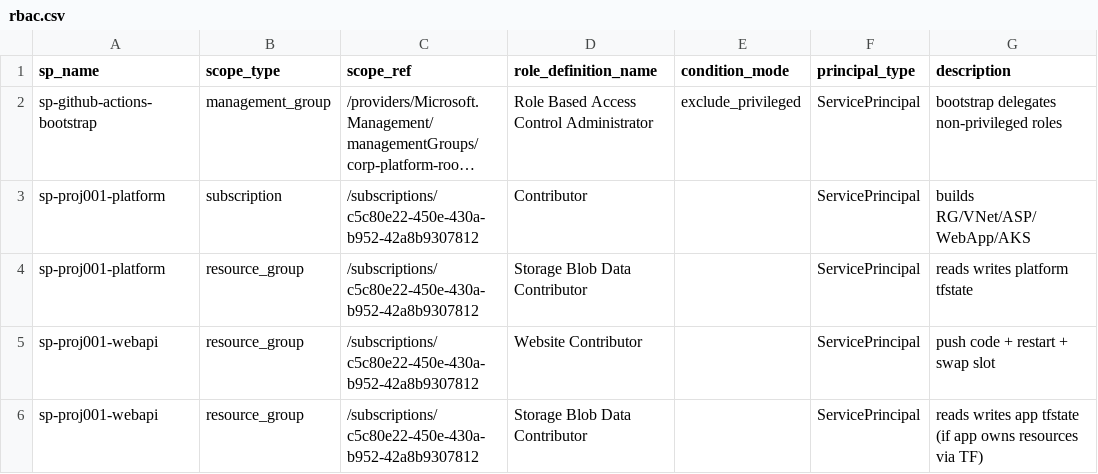
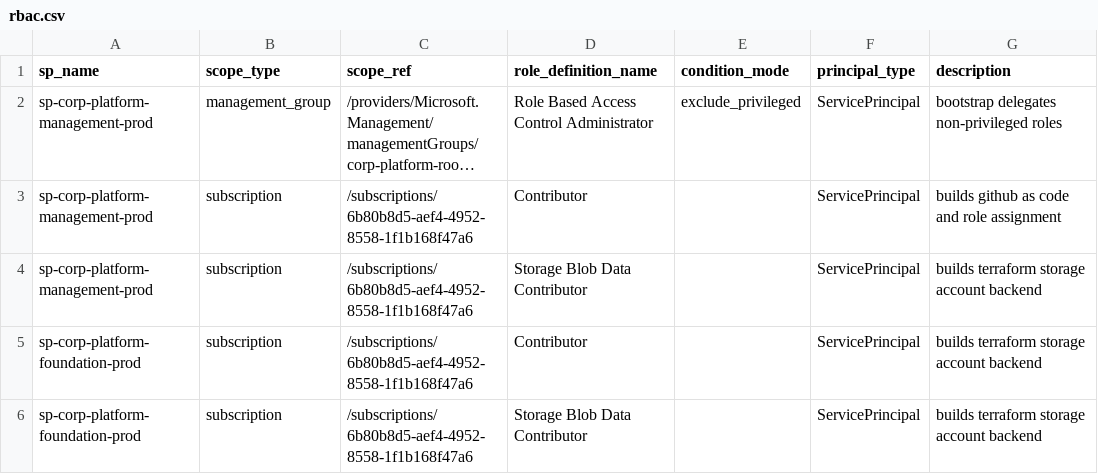
Before and after one commit to corp-techwithwu/corp-platform-github, a CSV file: infraascode/config/azure-identity/rbac.csv, drawn as a sheet; long unchanged cells end in …; removed rows and columns are numbered as before the commit, all else as after; the diff names each change by its address in the sheet, - before the commit and + after, or states it on an @@ line.

```diff
--- a/infraascode/config/azure-identity/rbac.csv
+++ b/infraascode/config/azure-identity/rbac.csv
-A2 (sp_name): sp-github-actions-bootstrap
+A2 (sp_name): sp-corp-platform-management-prod
+row 3: sp-corp-platform-management-prod | subscription | /subscriptions/6b80b8d5-aef4-4952-8558-1f1b168f47a6 | Contributor |  | ServicePrincipal | builds github as code and role assignment
+row 4: sp-corp-platform-management-prod | subscription | /subscriptions/6b80b8d5-aef4-4952-8558-1f1b168f47a6 | Storage Blob Data Contributor |  | ServicePrincipal | builds terraform storage account backend
-A5:A6 (sp_name): sp-proj001-platform
+A5:A6 (sp_name): sp-corp-platform-foundation-prod
-C5:C6 (scope_ref): /subscriptions/c5c80e22-450e-430a-b952-42a8b9307812
+C5:C6 (scope_ref): /subscriptions/6b80b8d5-aef4-4952-8558-1f1b168f47a6
-G5 (description): builds RG/VNet/ASP/WebApp/AKS
+G5 (description): builds terraform storage account backend
-B6 (scope_type): resource_group
+B6 (scope_type): subscription
-G6 (description): reads writes platform tfstate
+G6 (description): builds terraform storage account backend
-row 5: sp-proj001-webapi | resource_group | /subscriptions/c5c80e22-450e-430a-b952-42a8b9307812 | Website Contributor |  | ServicePrincipal | push code + restart + swap slot
-row 6: sp-proj001-webapi | resource_group | /subscriptions/c5c80e22-450e-430a-b952-42a8b9307812 | Storage Blob Data Contributor |  | ServicePrincipal | reads writes app tfstate (if app owns resources via TF)
```
Also changed, not shown: infraascode/config/azure-identity/federated_credentials.csv, infraascode/config/environments-variables.csv, 2 other files.
